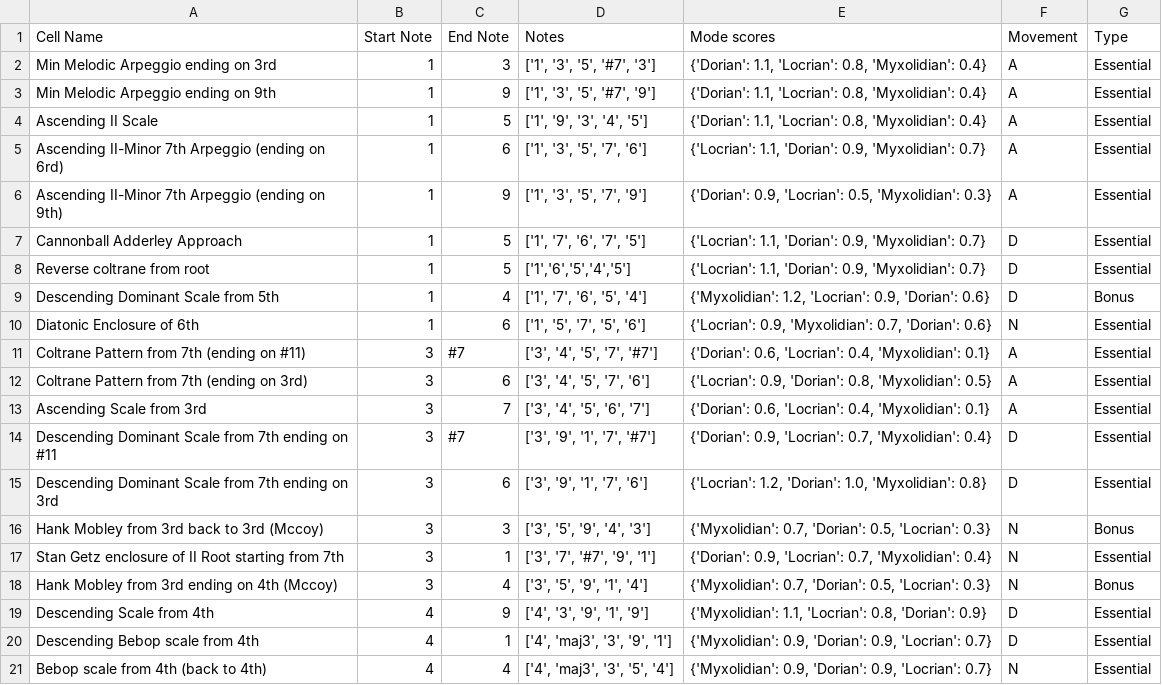
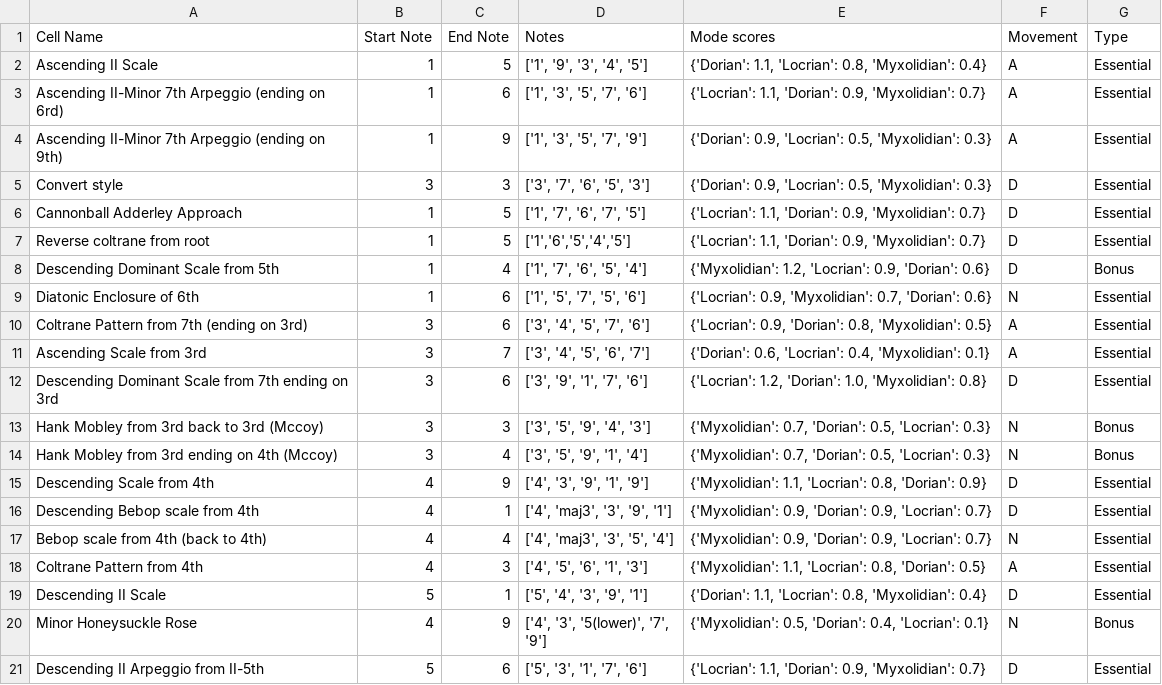
Before and after one commit to AntoD07/bebop_practicing, a CSV file: data/sampling/Dorian_sampling.csv, drawn as a sheet; only a part is shown; the shorter side is filled out with more unchanged rows; removed rows and columns are numbered as before the commit, all else as after; the diff covers the shown part only; the diff names each change by its address in the sheet, - before the commit and + after, or states it on an @@ line.

```diff
--- a/data/sampling/Dorian_sampling.csv
+++ b/data/sampling/Dorian_sampling.csv
-row 2: Min Melodic Arpeggio ending on 3rd | 1 | 3 | ['1', '3', '5', '#7', '3'] | {'Dorian': 1.1, 'Locrian': 0.8, 'Myxolidian': 0.4} | A | Essential
-row 3: Min Melodic Arpeggio ending on 9th | 1 | 9 | ['1', '3', '5', '#7', '9'] | {'Dorian': 1.1, 'Locrian': 0.8, 'Myxolidian': 0.4} | A | Essential
+row 5: Convert style | 3 | 3 | ['3', '7', '6', '5', '3'] | {'Dorian': 0.9, 'Locrian': 0.5, 'Myxolidian': 0.3} | D | Essential
-row 11: Coltrane Pattern from 7th (ending on #11) | 3 | #7 | ['3', '4', '5', '7', '#7'] | {'Dorian': 0.6, 'Locrian': 0.4, 'Myxolidian': 0.1} | A | Essential
-row 14: Descending Dominant Scale from 7th ending on #11 | 3 | #7 | ['3', '9', '1', '7', '#7'] | {'Dorian': 0.9, 'Locrian': 0.7, 'Myxolidian': 0.4} | D | Essential
-row 17: Stan Getz enclosure of II Root starting from 7th | 3 | 1 | ['3', '7', '#7', '9', '1'] | {'Dorian': 0.9, 'Locrian': 0.7, 'Myxolidian': 0.4} | N | Essential
```
Also changed, not shown: 9 removed rows elsewhere in this file, 36 other files.
